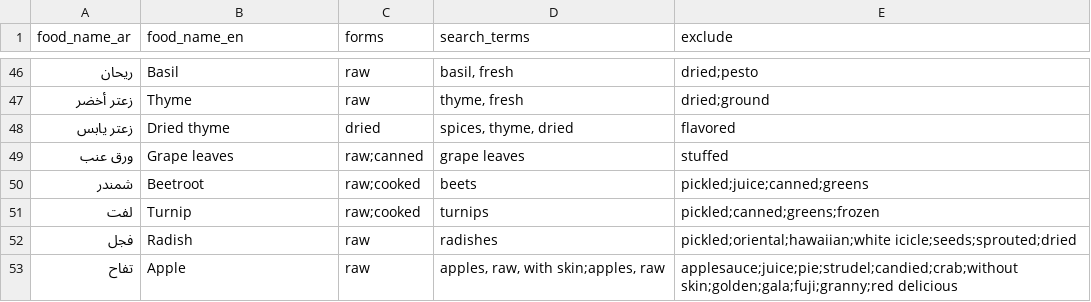
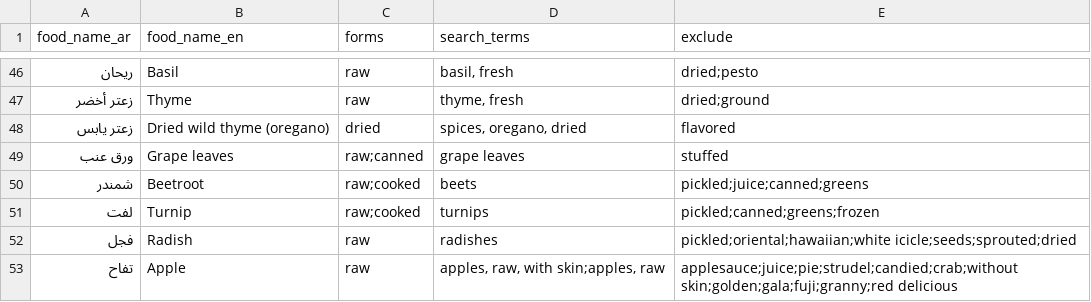
Before and after one commit to dev-amer-oniza/NutriSyria, a CSV file: tools/wanted_foods_2.csv, drawn as a sheet; only a part is shown, gaps mark what is left out.

```diff
--- a/tools/wanted_foods_2.csv
+++ b/tools/wanted_foods_2.csv
@@ -47,3 +47,3 @@
 زعتر أخضر,Thyme,raw,"thyme, fresh",dried;ground
-زعتر يابس,Dried thyme,dried,"spices, thyme, dried",flavored
+زعتر يابس,Dried wild thyme (oregano),dried,"spices, oregano, dried",flavored
 ورق عنب,Grape leaves,raw;canned,grape leaves,stuffed
```
